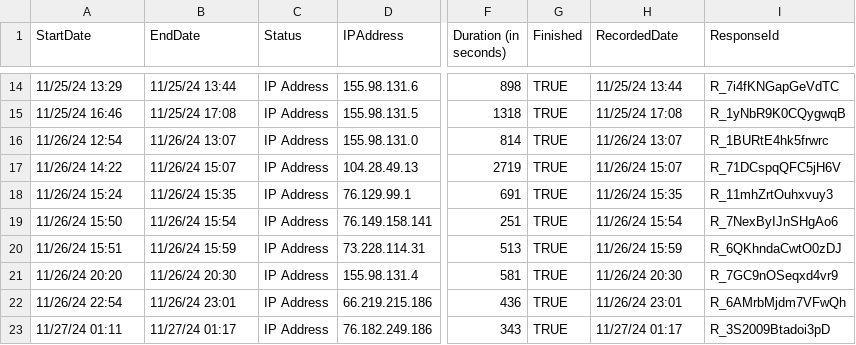
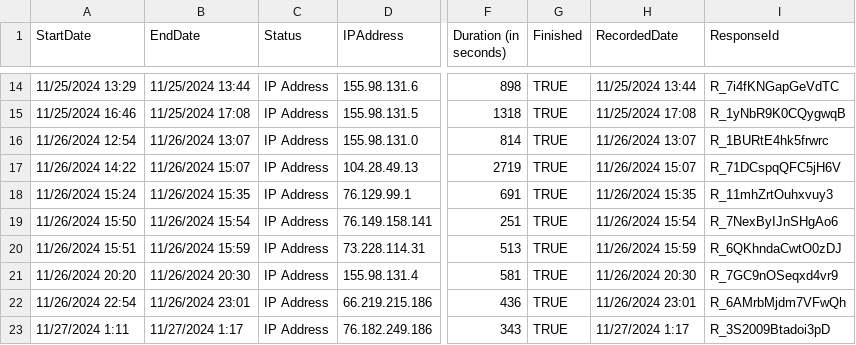
Before and after one commit to Sharath04Satish/interdependent-privacy, a CSV file: data_24_11_28.csv, drawn as a sheet; only a part is shown, gaps mark what is left out; the diff covers the shown part only; the diff names each change by its address in the sheet, - before the commit and + after, or states it on an @@ line.

```diff
--- a/data_24_11_28.csv
+++ b/data_24_11_28.csv
-A14 (StartDate): 11/25/24 13:29
+A14 (StartDate): 11/25/2024 13:29
-B14 (EndDate): 11/25/24 13:44
+B14 (EndDate): 11/25/2024 13:44
-H14 (RecordedDate): 11/25/24 13:44
+H14 (RecordedDate): 11/25/2024 13:44
-A15 (StartDate): 11/25/24 16:46
+A15 (StartDate): 11/25/2024 16:46
-B15 (EndDate): 11/25/24 17:08
+B15 (EndDate): 11/25/2024 17:08
-H15 (RecordedDate): 11/25/24 17:08
+H15 (RecordedDate): 11/25/2024 17:08
-A16 (StartDate): 11/26/24 12:54
+A16 (StartDate): 11/26/2024 12:54
-B16 (EndDate): 11/26/24 13:07
+B16 (EndDate): 11/26/2024 13:07
-H16 (RecordedDate): 11/26/24 13:07
+H16 (RecordedDate): 11/26/2024 13:07
-A17 (StartDate): 11/26/24 14:22
+A17 (StartDate): 11/26/2024 14:22
-B17 (EndDate): 11/26/24 15:07
+B17 (EndDate): 11/26/2024 15:07
-H17 (RecordedDate): 11/26/24 15:07
+H17 (RecordedDate): 11/26/2024 15:07
-A18 (StartDate): 11/26/24 15:24
+A18 (StartDate): 11/26/2024 15:24
-B18 (EndDate): 11/26/24 15:35
+B18 (EndDate): 11/26/2024 15:35
-H18 (RecordedDate): 11/26/24 15:35
+H18 (RecordedDate): 11/26/2024 15:35
-A19 (StartDate): 11/26/24 15:50
+A19 (StartDate): 11/26/2024 15:50
-B19 (EndDate): 11/26/24 15:54
+B19 (EndDate): 11/26/2024 15:54
-H19 (RecordedDate): 11/26/24 15:54
+H19 (RecordedDate): 11/26/2024 15:54
-A20 (StartDate): 11/26/24 15:51
+A20 (StartDate): 11/26/2024 15:51
-B20 (EndDate): 11/26/24 15:59
+B20 (EndDate): 11/26/2024 15:59
-H20 (RecordedDate): 11/26/24 15:59
+H20 (RecordedDate): 11/26/2024 15:59
-A21 (StartDate): 11/26/24 20:20
+A21 (StartDate): 11/26/2024 20:20
-B21 (EndDate): 11/26/24 20:30
+B21 (EndDate): 11/26/2024 20:30
-H21 (RecordedDate): 11/26/24 20:30
+H21 (RecordedDate): 11/26/2024 20:30
-A22 (StartDate): 11/26/24 22:54
+A22 (StartDate): 11/26/2024 22:54
-B22 (EndDate): 11/26/24 23:01
+B22 (EndDate): 11/26/2024 23:01
-H22 (RecordedDate): 11/26/24 23:01
+H22 (RecordedDate): 11/26/2024 23:01
-A23 (StartDate): 11/27/24 01:11
+A23 (StartDate): 11/27/2024 1:11
-B23 (EndDate): 11/27/24 01:17
+B23 (EndDate): 11/27/2024 1:17
-H23 (RecordedDate): 11/27/24 01:17
+H23 (RecordedDate): 11/27/2024 1:17
```
Also changed, not shown: 72 edited cells elsewhere in this file, 2 other files.
